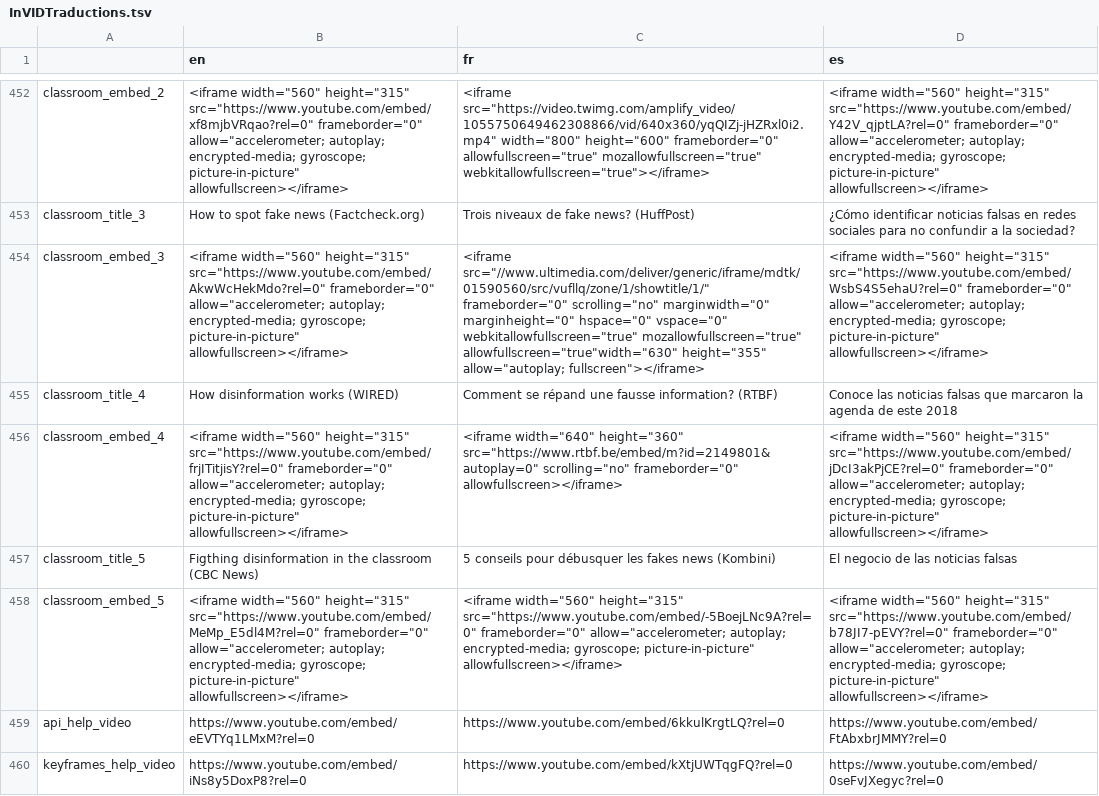
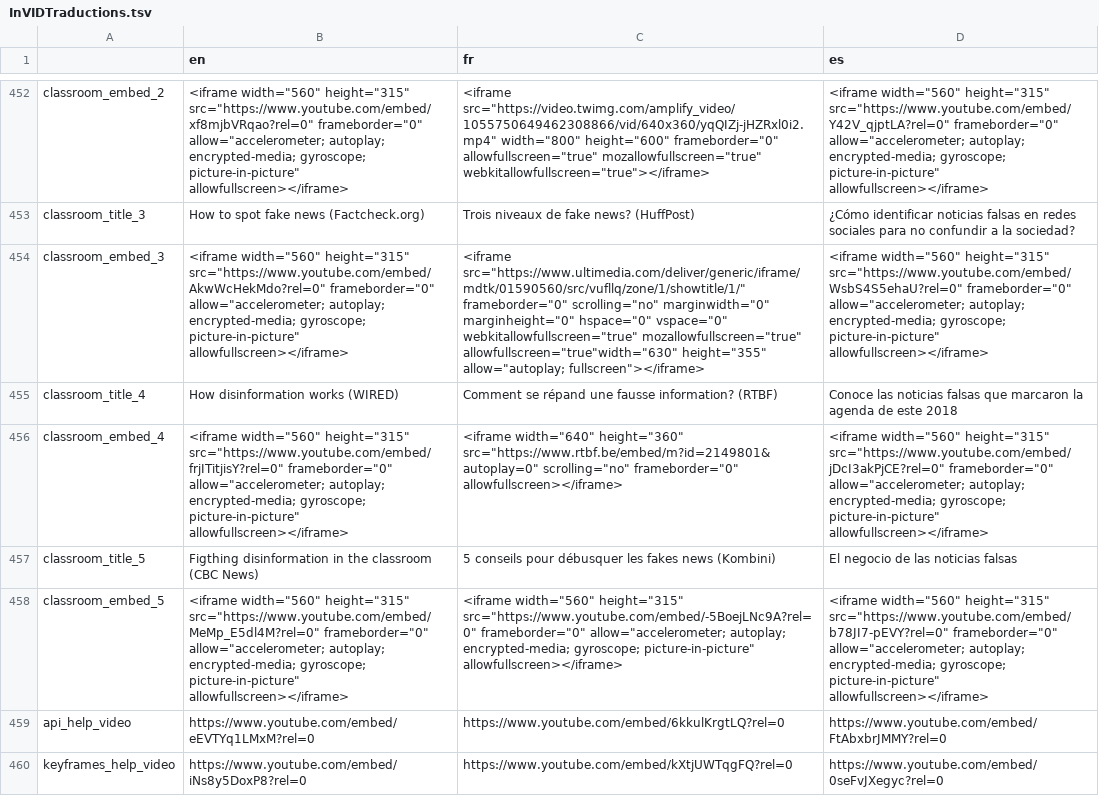
Before and after one commit to AFP-Medialab/invid-verification-plugin, a TSV file: InVIDTraductions.tsv, drawn as a sheet; only a part is shown, gaps mark what is left out; the diff names each change by its address in the sheet, - before the commit and + after, or states it on an @@ line.

Commit message:
corrects a mistake

```diff
--- a/InVIDTraductions.tsv
+++ b/InVIDTraductions.tsv
-C454 (fr): <iframe src="//www.ultimedia.com/deliver/generic/iframe/mdtk/01590560/src/vufllq/zone/1/showtitle/1/" frameborder="0" scrolling="no"…
+C454 (fr): <iframe src="https://www.ultimedia.com/deliver/generic/iframe/mdtk/01590560/src/vufllq/zone/1/showtitle/1/" frameborder="0" scrolling="no"…
```
